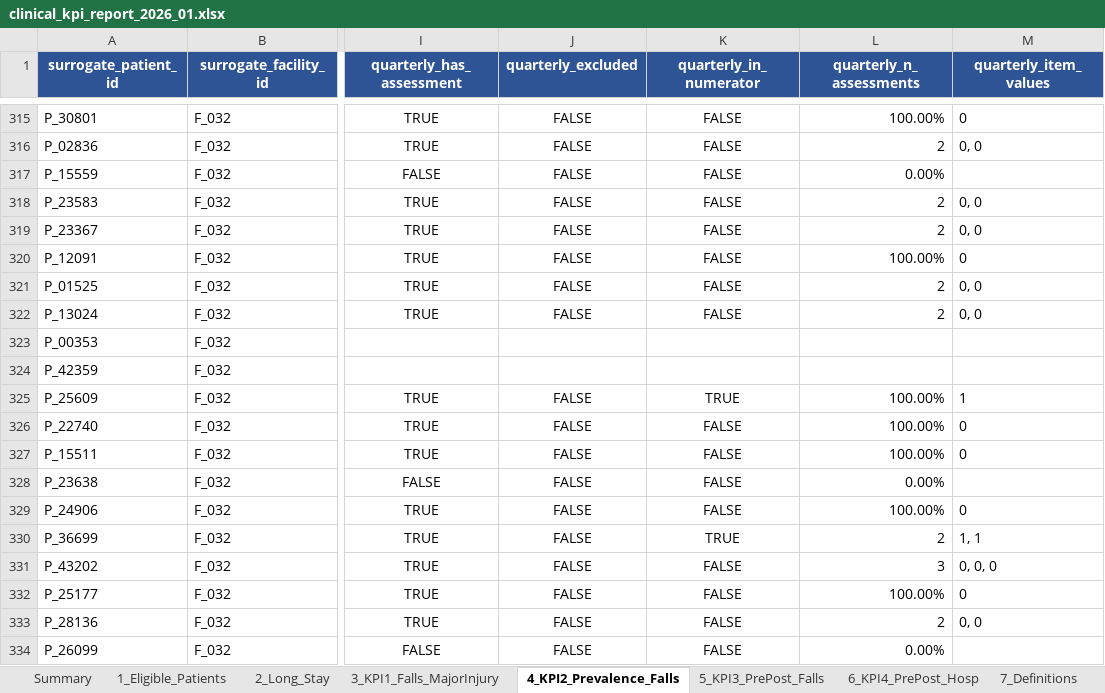
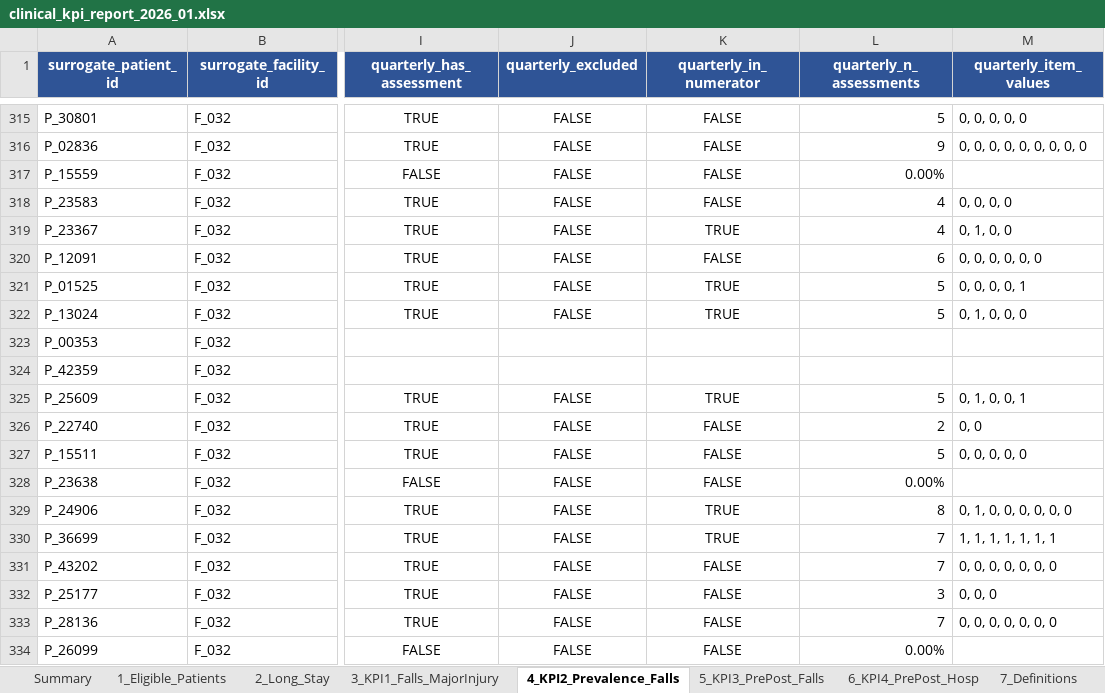
Before and after one commit to anantbairagi/vitaline-kpi-report, an Excel workbook: reports/clinical_kpi_report_2026_01.xlsx, sheet 4_KPI2_Prevalence_Falls, drawn as a sheet; only a part is shown, gaps mark what is left out; values as stored, in another font and other column widths than the file's, no borders; the diff covers the shown part only; the diff names each change by its address in the sheet, - before the commit and + after, or states it on an @@ line.

```diff
--- a/reports/clinical_kpi_report_2026_01.xlsx (sheet 4_KPI2_Prevalence_Falls)
+++ b/reports/clinical_kpi_report_2026_01.xlsx (sheet 4_KPI2_Prevalence_Falls)
-L315 (quarterly_n_assessments): 100.00%
+L315 (quarterly_n_assessments): 5
-M315 (quarterly_item_values): 0
+M315 (quarterly_item_values): 0, 0, 0, 0, 0
-L316 (quarterly_n_assessments): 2
+L316 (quarterly_n_assessments): 9
-M316 (quarterly_item_values): 0, 0
+M316 (quarterly_item_values): 0, 0, 0, 0, 0, 0, 0, 0, 0
-L318:L319 (quarterly_n_assessments): 2
+L318:L319 (quarterly_n_assessments): 4
-M318 (quarterly_item_values): 0, 0
+M318 (quarterly_item_values): 0, 0, 0, 0
-K319 (quarterly_in_numerator): FALSE
+K319 (quarterly_in_numerator): TRUE
-M319 (quarterly_item_values): 0, 0
+M319 (quarterly_item_values): 0, 1, 0, 0
-L320 (quarterly_n_assessments): 100.00%
+L320 (quarterly_n_assessments): 6
-M320 (quarterly_item_values): 0
+M320 (quarterly_item_values): 0, 0, 0, 0, 0, 0
-K321:K322 (quarterly_in_numerator): FALSE
+K321:K322 (quarterly_in_numerator): TRUE
-L321:L322 (quarterly_n_assessments): 2
+L321:L322 (quarterly_n_assessments): 5
-M321 (quarterly_item_values): 0, 0
+M321 (quarterly_item_values): 0, 0, 0, 0, 1
-M322 (quarterly_item_values): 0, 0
+M322 (quarterly_item_values): 0, 1, 0, 0, 0
-L325 (quarterly_n_assessments): 100.00%
+L325 (quarterly_n_assessments): 5
-M325 (quarterly_item_values): 1
+M325 (quarterly_item_values): 0, 1, 0, 0, 1
-L326 (quarterly_n_assessments): 100.00%
+L326 (quarterly_n_assessments): 2
-M326 (quarterly_item_values): 0
+M326 (quarterly_item_values): 0, 0
-L327 (quarterly_n_assessments): 100.00%
+L327 (quarterly_n_assessments): 5
-M327 (quarterly_item_values): 0
+M327 (quarterly_item_values): 0, 0, 0, 0, 0
-K329 (quarterly_in_numerator): FALSE
+K329 (quarterly_in_numerator): TRUE
-L329 (quarterly_n_assessments): 100.00%
+L329 (quarterly_n_assessments): 8
-M329 (quarterly_item_values): 0
+M329 (quarterly_item_values): 0, 1, 0, 0, 0, 0, 0, 0
-L330 (quarterly_n_assessments): 2
+L330 (quarterly_n_assessments): 7
-M330 (quarterly_item_values): 1, 1
+M330 (quarterly_item_values): 1, 1, 1, 1, 1, 1, 1
-L331 (quarterly_n_assessments): 3
+L331 (quarterly_n_assessments): 7
-M331 (quarterly_item_values): 0, 0, 0
+M331 (quarterly_item_values): 0, 0, 0, 0, 0, 0, 0
-L332 (quarterly_n_assessments): 100.00%
+L332 (quarterly_n_assessments): 3
-M332 (quarterly_item_values): 0
+M332 (quarterly_item_values): 0, 0, 0
-L333 (quarterly_n_assessments): 2
+L333 (quarterly_n_assessments): 7
-M333 (quarterly_item_values): 0, 0
+M333 (quarterly_item_values): 0, 0, 0, 0, 0, 0, 0
```
Also changed, not shown: 318 edited cells elsewhere in this sheet, sheet 3_KPI1_Falls_MajorInjury, sheet Summary, 1 other file.
